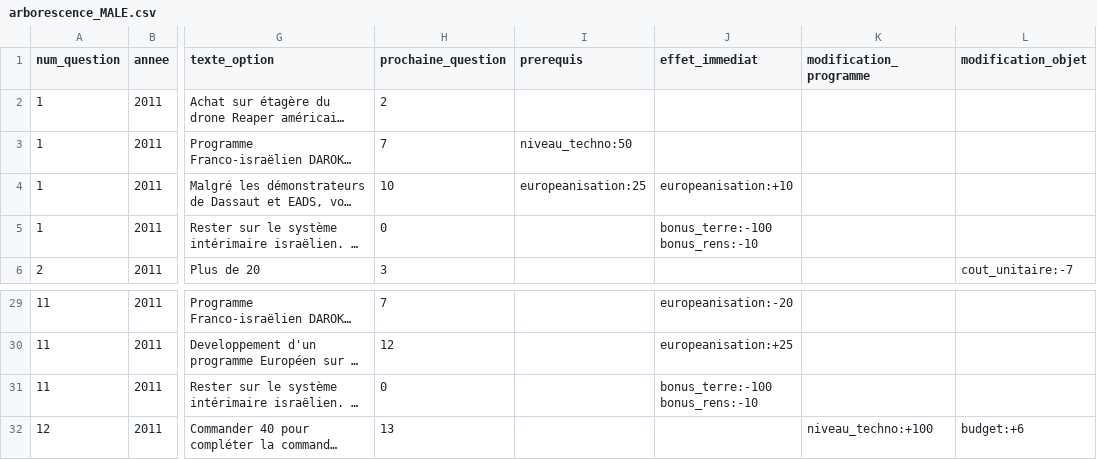
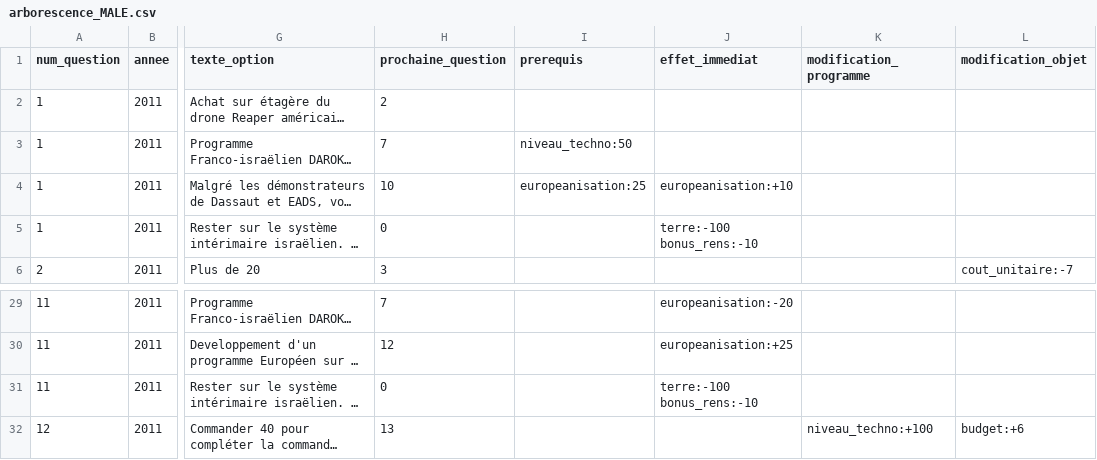
Before and after one commit to s-dlr/app, a CSV file: src/flow/files/arborescences/arborescence_MALE.csv, drawn as a sheet; only a part is shown, gaps mark what is left out; long unchanged cells end in …; ↵ is a line break in a cell; the diff names each change by its address in the sheet, - before the commit and + after, or states it on an @@ line.

Commit message:
fix male

```diff
--- a/src/flow/files/arborescences/arborescence_MALE.csv
+++ b/src/flow/files/arborescences/arborescence_MALE.csv
-J5 (effet_immediat): bonus_terre:-100 ↵ bonus_rens:-10
+J5 (effet_immediat): terre:-100 ↵ bonus_rens:-10
-J31 (effet_immediat): bonus_terre:-100 ↵ bonus_rens:-10
+J31 (effet_immediat): terre:-100 ↵ bonus_rens:-10
```
